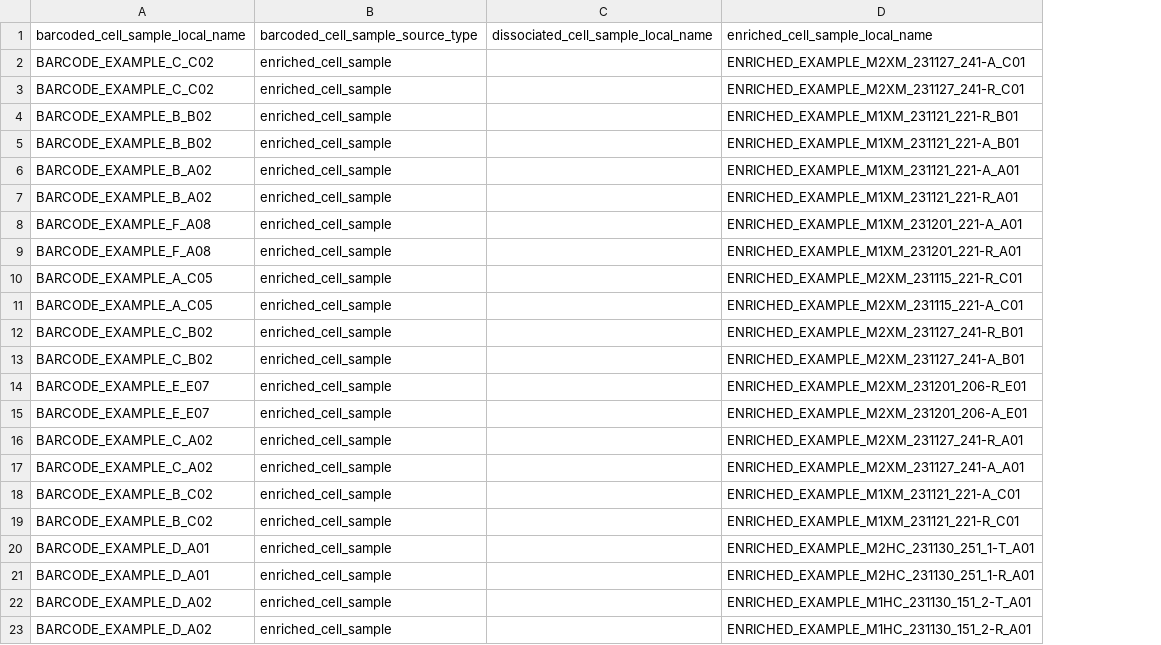
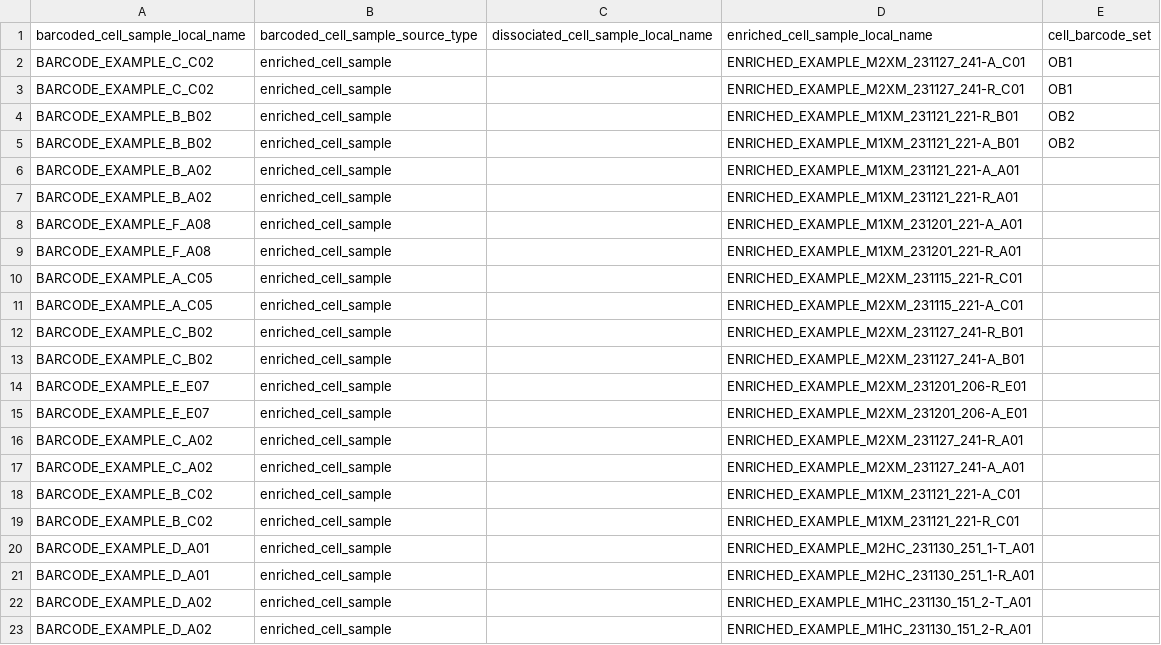
Before and after one commit to UTHealth-Data-Science/bican_seq_library_portal_template, a CSV file: Sequencing_Library_Upload_Templates/templates/barcoded_cell_sample_component.csv, drawn as a sheet; the diff names each change by its address in the sheet, - before the commit and + after, or states it on an @@ line.

Commit message:
Update barcoded_cell_sample_component.csv

```diff
--- a/Sequencing_Library_Upload_Templates/templates/barcoded_cell_sample_component.csv
+++ b/Sequencing_Library_Upload_Templates/templates/barcoded_cell_sample_component.csv
+column E (cell_barcode_set), rows 2-5: OB1 | OB1 | OB2 | OB2
```
